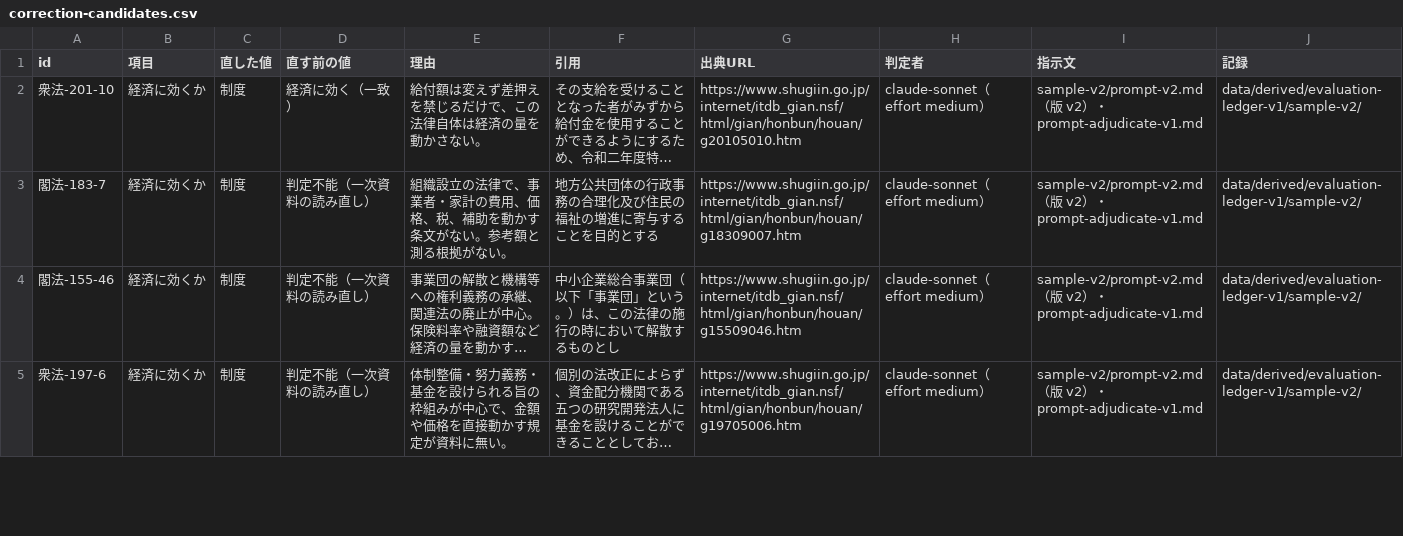
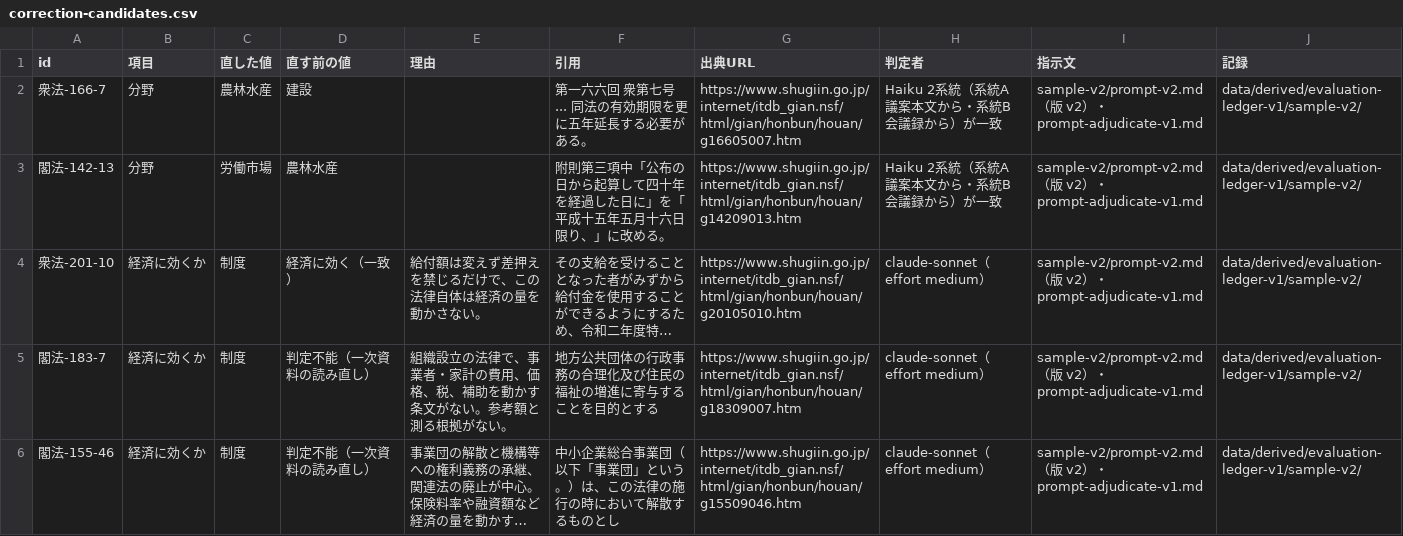
Before and after one commit to nexus-ai-2045/public-interest-lens, a CSV file: data/derived/evaluation-ledger-v1/sample-v2/correction-candidates.csv, drawn as a sheet; only a part is shown; the shorter side is filled out with more unchanged rows; long unchanged cells end in …; the diff names each change by its address in the sheet, - before the commit and + after, or states it on an @@ line.

```diff
--- a/data/derived/evaluation-ledger-v1/sample-v2/correction-candidates.csv
+++ b/data/derived/evaluation-ledger-v1/sample-v2/correction-candidates.csv
+row 2: 衆法-166-7 | 分野 | 農林水産 | 建設 |  | 第一六六回 衆第七号 ... 同法の有効期限を更に五年延長する必要がある。 | https://www.shugiin.go.jp/internet/itdb_gian.nsf/html/gian/honbun/houan/g16605007.htm | Haiku 2系統（系統A 議案本文から・系統B 会議録から）が一致 | sample-v2/prompt-v2.md（版 v2）・prompt-adjudicate-v1.md | data/derived/evaluation-ledger-v1/sample-v2/
+row 3: 閣法-142-13 | 分野 | 労働市場 | 農林水産 |  | 附則第三項中「公布の日から起算して四十年を経過した日に」を「平成十五年五月十六日限り、」に改める。 | https://www.shugiin.go.jp/internet/itdb_gian.nsf/html/gian/honbun/houan/g14209013.htm | Haiku 2系統（系統A 議案本文から・系統B 会議録から）が一致 | sample-v2/prompt-v2.md（版 v2）・prompt-adjudicate-v1.md | data/derived/evaluation-ledger-v1/sample-v2/
```
Also changed, not shown: data/derived/error-type-check-v1/candidates.csv, data/derived/evaluation-ledger-v1/sample-v2/resolutions.csv, 25 other files.
